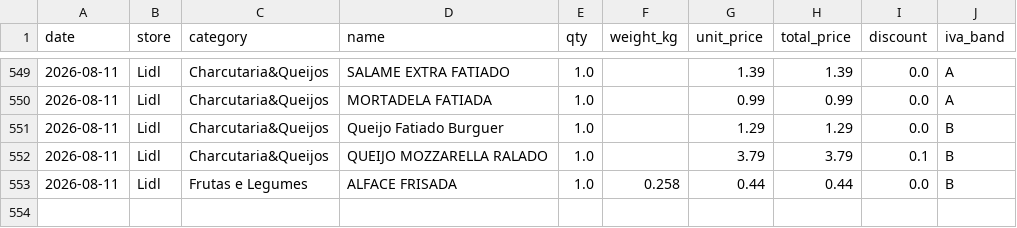
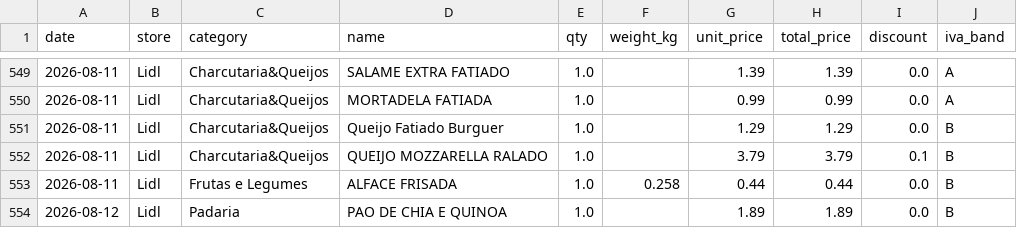
Before and after one commit to vopros21/grocery-planner, a CSV file: data/items.csv, drawn as a sheet; only a part is shown, gaps mark what is left out; the diff names each change by its address in the sheet, - before the commit and + after, or states it on an @@ line.

Commit message:
add receipt 25000228220260812459281_c5ae03

```diff
--- a/data/items.csv
+++ b/data/items.csv
+row 554: 2026-08-12 | Lidl | Padaria | PAO DE CHIA E QUINOA | 1.0 |  | 1.89 | 1.89 | 0.0 | B
```
